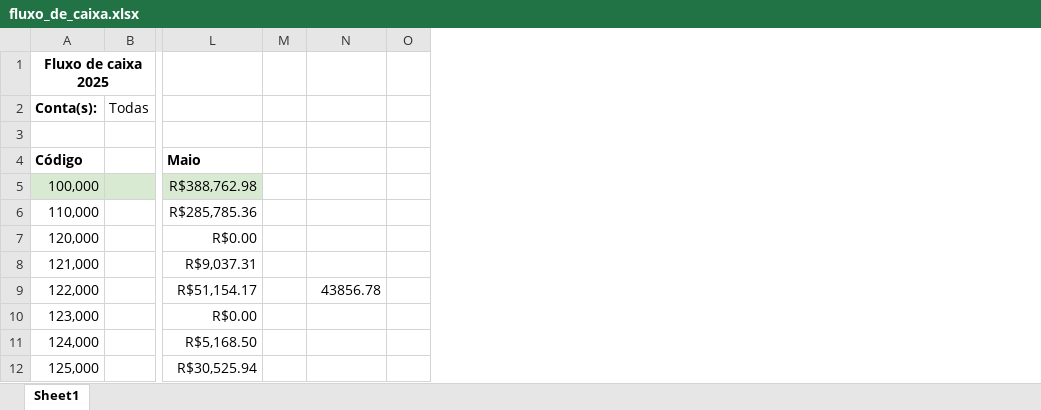
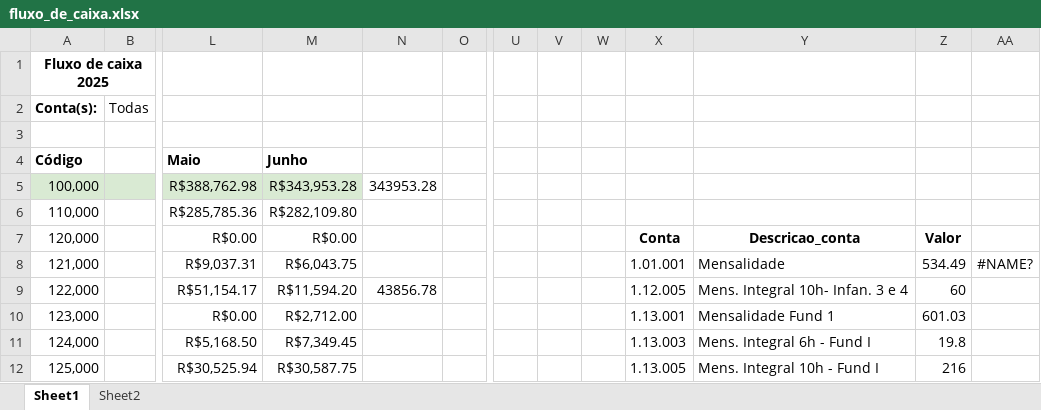
Before and after one commit to Victor-D-T/pedagogico, an Excel workbook: fluxo_de_caixa.xlsx, sheet Sheet1, drawn as a sheet; only a part is shown, gaps mark what is left out; values as stored, in another font and other column widths than the file's, no borders; removed rows and columns are numbered as before the commit, all else as after; the diff covers the shown part only; the diff names each change by its address in the sheet, - before the commit and + after, or states it on an @@ line.

```diff
--- a/fluxo_de_caixa.xlsx (sheet Sheet1)
+++ b/fluxo_de_caixa.xlsx (sheet Sheet1)
+sheet tab: Sheet2
-column M, empty
+column M (Junho), rows 5-12: R$343,953.28 | R$282,109.80 | R$0.00 | R$6,043.75 | R$11,594.20 | R$2,712.00 | R$7,349.45 | R$30,587.75
+column U, empty
+column V, empty
+column W, empty
+column X, rows 7-12: Conta | 1.01.001 | 1.12.005 | 1.13.001 | 1.13.003 | 1.13.005
+column Y, rows 7-12: Descricao_conta | Mensalidade | Mens. Integral 10h- Infan. 3 e 4 | Mensalidade Fund 1 | Mens. Integral 6h - Fund I | Mens. Integral 10h - Fund I
+column Z, rows 7-12: Valor | 534.49 | 60 | 601.03 | 19.8 | 216
+column AA, row 8: #NAME?
-N5: (empty)
+N5: 343953.28
```
Also changed, not shown: 34 added rows, 33 removed rows, 113 edited cells and cell formats elsewhere in this sheet, formulas that keep their value, 1 other file.
